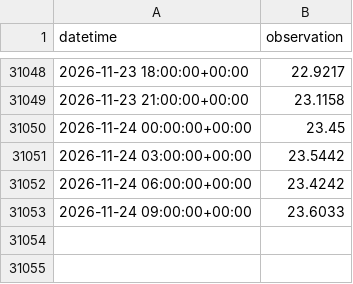
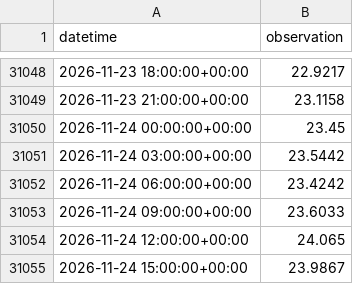
Before and after one commit to kilo-uhh/kilo-uhh.github.io, a CSV file: hilo-forecast/forecast/archive/obs_3h.csv, drawn as a sheet; only a part is shown, gaps mark what is left out.

```diff
--- a/hilo-forecast/forecast/archive/obs_3h.csv
+++ b/hilo-forecast/forecast/archive/obs_3h.csv
@@ -31053 +31053,3 @@ datetime,observation
 2026-11-24 09:00:00+00:00,23.6033
+2026-11-24 12:00:00+00:00,24.065
+2026-11-24 15:00:00+00:00,23.9867
```
Also changed, not shown: 1 other file.
